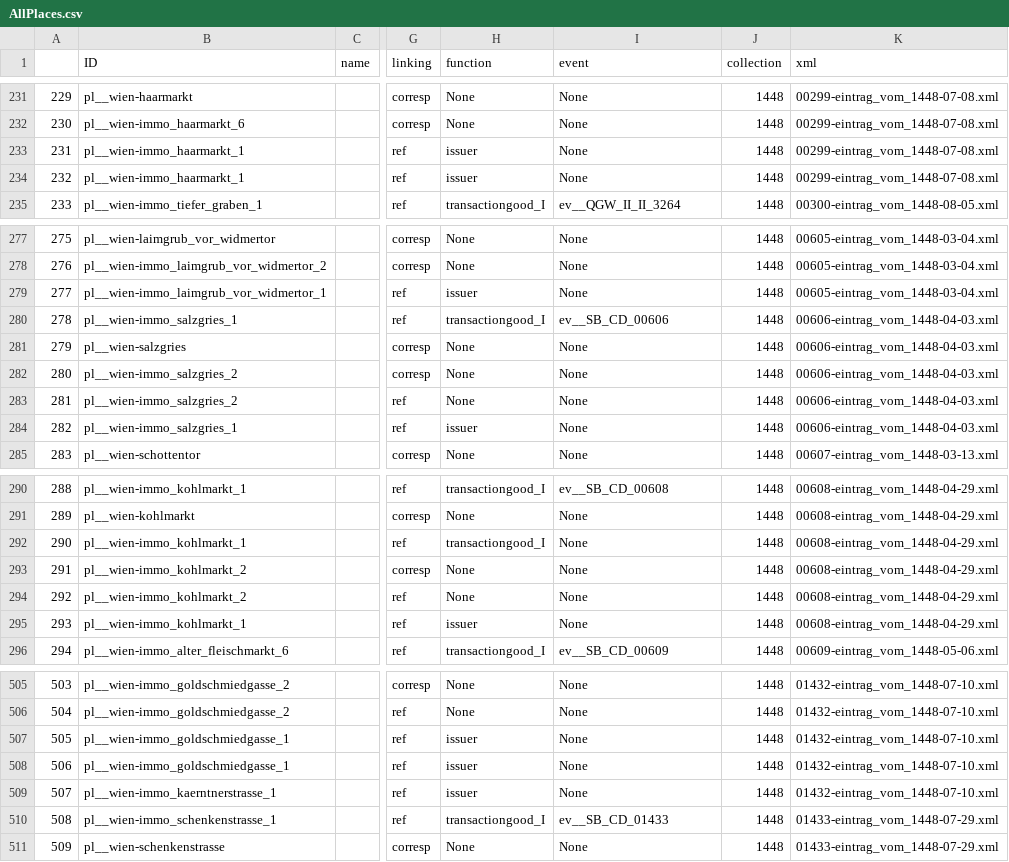
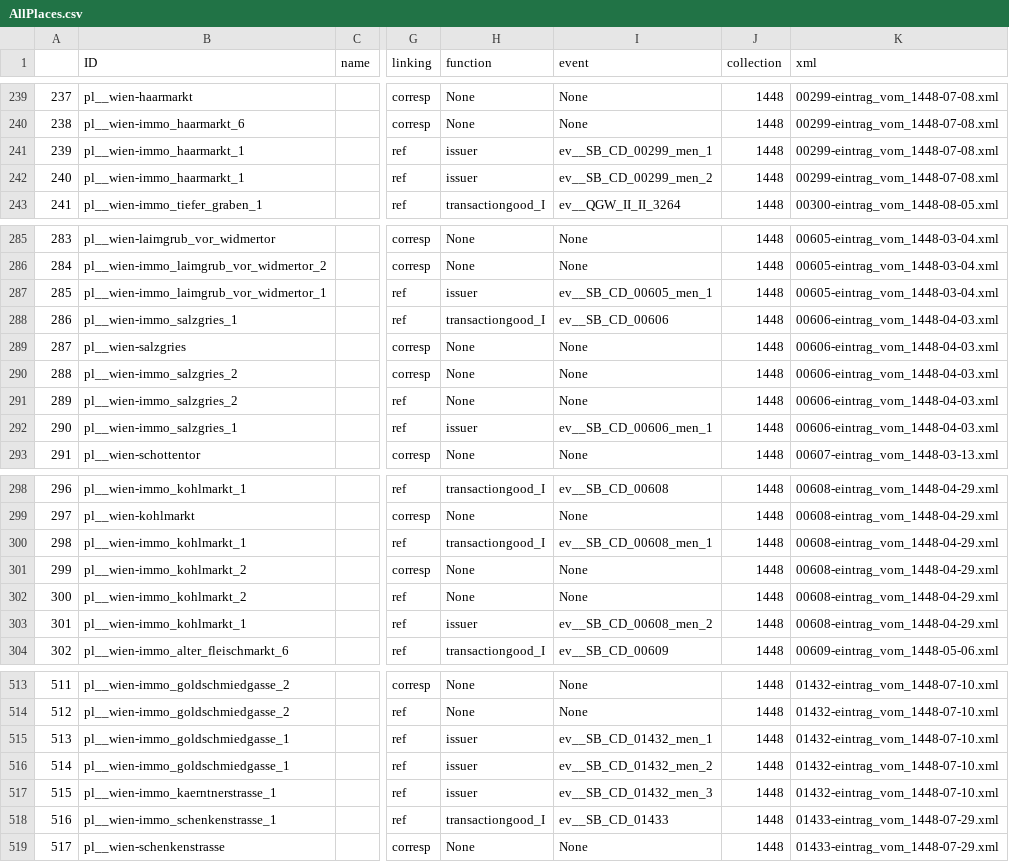
Before and after one commit to KGruenwald/db_for_medieval_legal_transactions_documentation, a CSV file: Auswertung 2.0/data/output/csv/AllPlaces.csv, drawn as a sheet; only a part is shown, gaps mark what is left out; addresses are those after the commit; the diff covers the shown part only; the diff names each change by its address in the sheet, - before the commit and + after, or states it on an @@ line.

```diff
--- a/Auswertung 2.0/data/output/csv/AllPlaces.csv
+++ b/Auswertung 2.0/data/output/csv/AllPlaces.csv
@@ column A renumbered from row 145 down @@
-I241 (event): None
+I241 (event): ev__SB_CD_00299_men_1
-I242 (event): None
+I242 (event): ev__SB_CD_00299_men_2
-I287 (event): None
+I287 (event): ev__SB_CD_00605_men_1
-I292 (event): None
+I292 (event): ev__SB_CD_00606_men_1
-I300 (event): None
+I300 (event): ev__SB_CD_00608_men_1
-I303 (event): None
+I303 (event): ev__SB_CD_00608_men_2
-I515 (event): None
+I515 (event): ev__SB_CD_01432_men_1
-I516 (event): None
+I516 (event): ev__SB_CD_01432_men_2
-I517 (event): None
+I517 (event): ev__SB_CD_01432_men_3
```
Also changed, not shown: 8 added rows and 25 edited cells elsewhere in this file, Auswertung 2.0/data/output/csv/MergedAllPlaces.csv, Auswertung 2.0/data/output/csv/PlaceownerRelations.csv, 15 other files.
